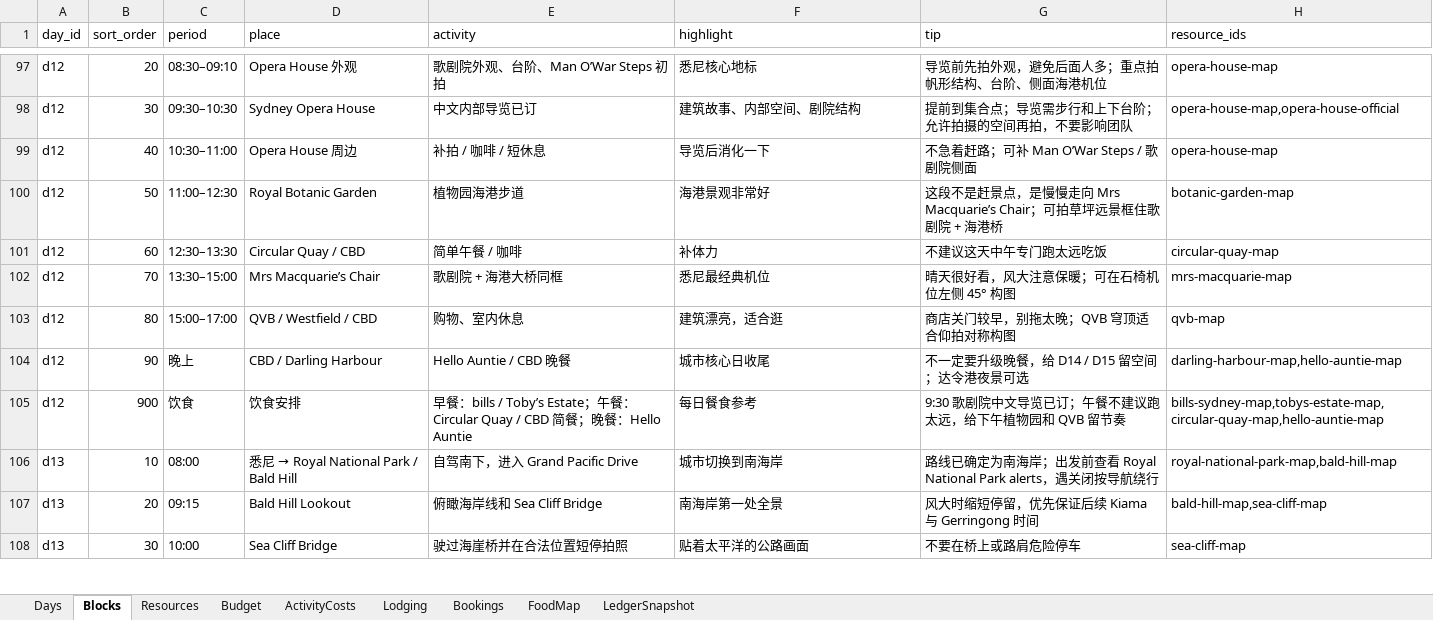
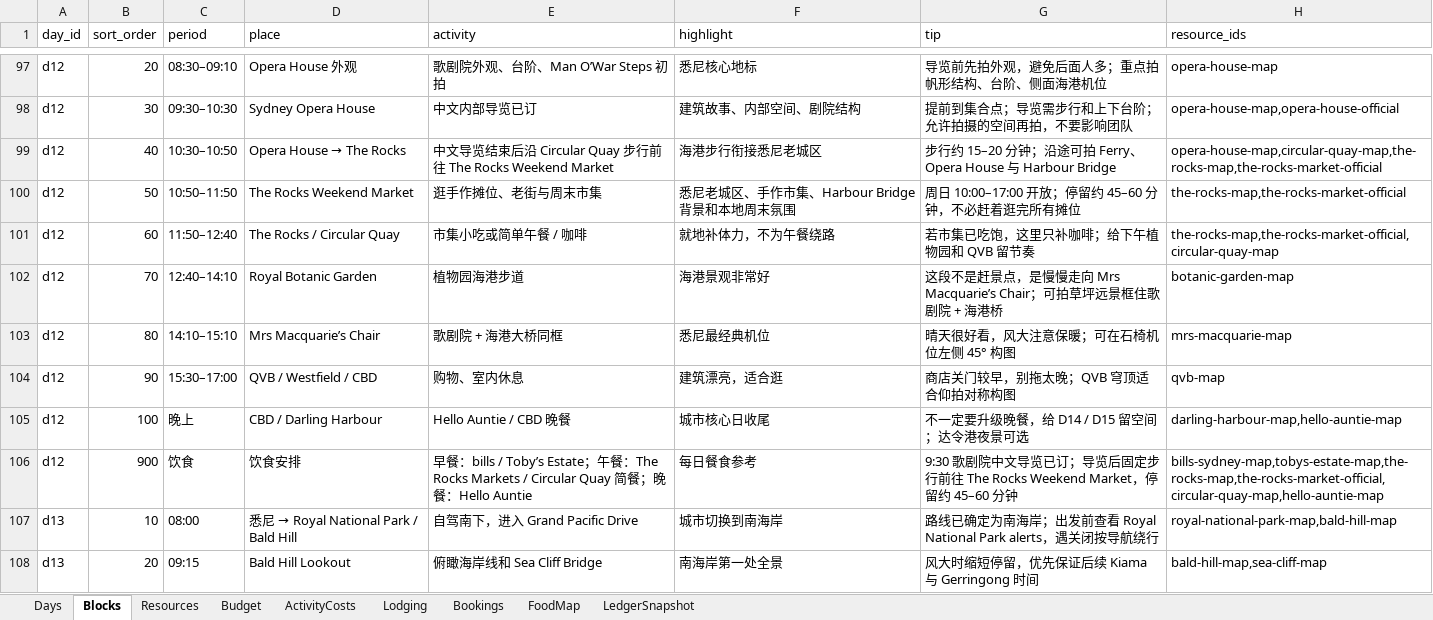
Before and after one commit to s413286943-cmyk/Aussie-Split, an Excel workbook: content/aussie-itinerary.xlsx, sheet Blocks, drawn as a sheet; only a part is shown, gaps mark what is left out; the shorter side is filled out with more unchanged rows; values as stored, in another font and other column widths than the file's, no borders; removed rows and columns are numbered as before the commit, all else as after; the diff names each change by its address in the sheet, - before the commit and + after, or states it on an @@ line.

Commit message:
feat: add D12 Rocks weekend market

```diff
--- a/content/aussie-itinerary.xlsx (sheet Blocks)
+++ b/content/aussie-itinerary.xlsx (sheet Blocks)
-C99 (period): 10:30–11:00
+C99 (period): 10:30–10:50
@@ D99 (place): Opera House 周边 → Opera House → The Rocks @@
-E99 (activity): 补拍 / 咖啡 / 短休息
+E99 (activity): 中文导览结束后沿 Circular Quay 步行前往 The Rocks Weekend Market
-F99 (highlight): 导览后消化一下
+F99 (highlight): 海港步行衔接悉尼老城区
-G99 (tip): 不急着赶路；可补 Man O’War Steps / 歌剧院侧面
+G99 (tip): 步行约 15–20 分钟；沿途可拍 Ferry、Opera House 与 Harbour Bridge
-H99 (resource_ids): opera-house-map
+H99 (resource_ids): opera-house-map,circular-quay-map,the-rocks-map,the-rocks-market-official
+row 100: d12 | 50 | 10:50–11:50 | The Rocks Weekend Market | 逛手作摊位、老街与周末市集 | 悉尼老城区、手作市集、Harbour Bridge 背景和本地周末氛围 | 周日 10:00–17:00 开放；停留约 45–60 分钟，不必赶着逛完所有摊位 | the-rocks-map,the-rocks-market-official
+row 101: d12 | 60 | 11:50–12:40 | The Rocks / Circular Quay | 市集小吃或简单午餐 / 咖啡 | 就地补体力，不为午餐绕路 | 若市集已吃饱，这里只补咖啡；给下午植物园和 QVB 留节奏 | the-rocks-map,the-rocks-market-official,circular-quay-map
-B102 (sort_order): 50
+B102 (sort_order): 70
-C102 (period): 11:00–12:30
+C102 (period): 12:40–14:10
-row 101: d12 | 60 | 12:30–13:30 | Circular Quay / CBD | 简单午餐 / 咖啡 | 补体力 | 不建议这天中午专门跑太远吃饭 | circular-quay-map
-B103 (sort_order): 70
+B103 (sort_order): 80
-C103 (period): 13:30–15:00
+C103 (period): 14:10–15:10
-B104 (sort_order): 80
+B104 (sort_order): 90
-C104 (period): 15:00–17:00
+C104 (period): 15:30–17:00
-B105 (sort_order): 90
+B105 (sort_order): 100
-E106 (activity): …餐：Circular Quay / CBD 简餐…
+E106 (activity): …餐：The Rocks Markets / Circular Quay 简餐…
-G106 (tip): …览已订；午餐不建议跑太远，给下午植物园和 QVB 留节奏
+G106 (tip): …览已订；导览后固定步行前往 The Rocks Weekend Market，停留约 45–60 分钟
-H106 (resource_ids): bills-sydney-map,tobys-estate-map,circular-quay-map,hello-auntie-map
+H106 (resource_ids): bills-sydney-map,tobys-estate-map,the-rocks-map,the-rocks-market-official,circular-quay-map,hello-auntie-map
```
Also changed, not shown: sheet Resources, sheet FoodMap, sheet Days, 2 other files.
